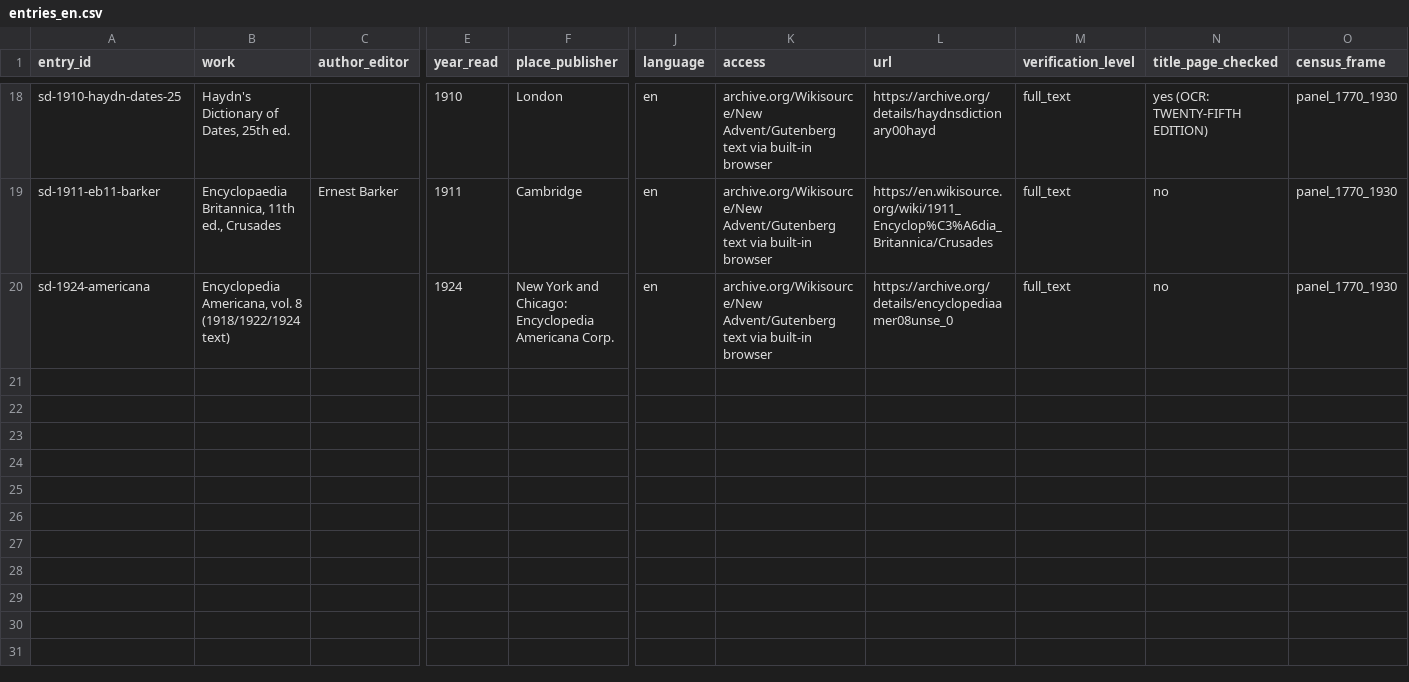
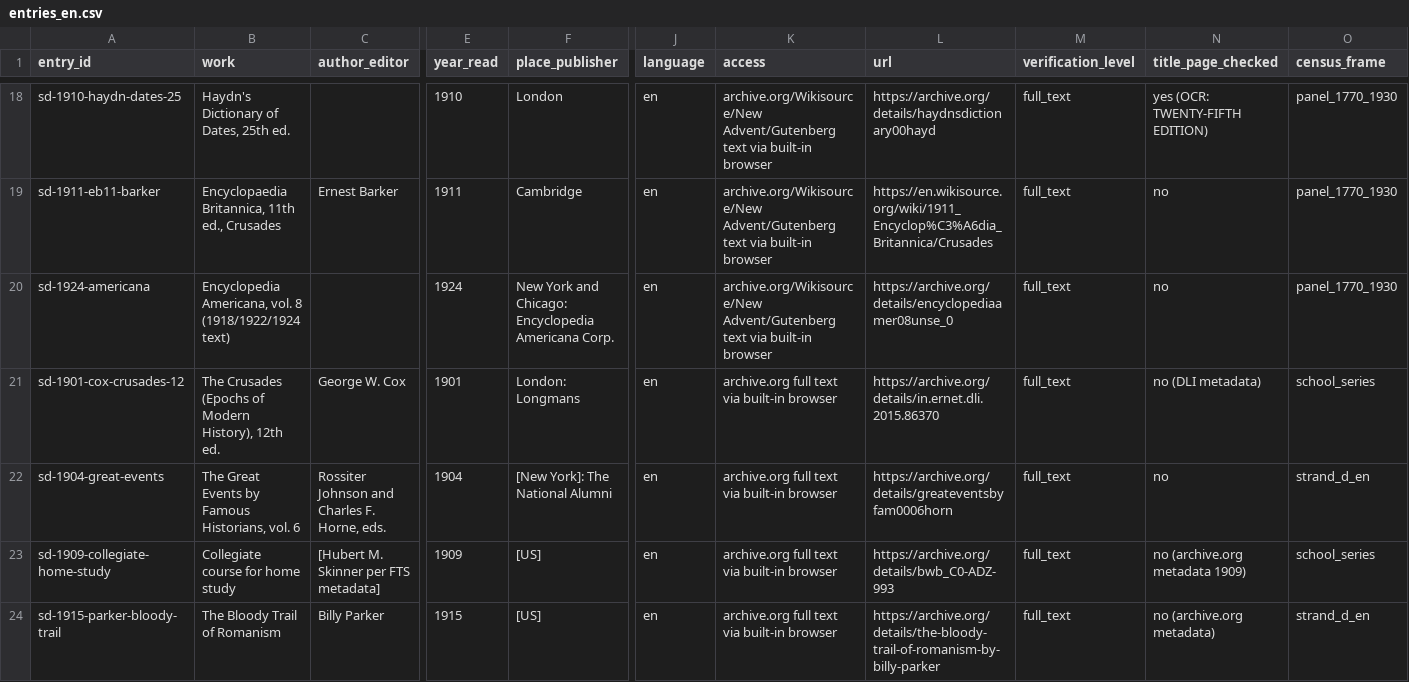
Before and after one commit to johngiebfried/who-numbered-the-crusades-, a CSV file: data/strand_d/entries_en.csv, drawn as a sheet; only a part is shown, gaps mark what is left out; rows hold the shown columns only; the diff names each change by its address in the sheet, - before the commit and + after, or states it on an @@ line.

```diff
--- a/data/strand_d/entries_en.csv
+++ b/data/strand_d/entries_en.csv
+row 21: sd-1901-cox-crusades-12 | The Crusades (Epochs of Modern History), 12th ed. | George W. Cox | 1901 | London: Longmans | en | archive.org full text via built-in browser | https://archive.org/details/in.ernet.dli.2015.86370 | full_text | no (DLI metadata) | school_series
+row 22: sd-1904-great-events | The Great Events by Famous Historians, vol. 6 | Rossiter Johnson and Charles F. Horne, eds. | 1904 | [New York]: The National Alumni | en | archive.org full text via built-in browser | https://archive.org/details/greateventsbyfam0006horn | full_text | no | strand_d_en
+row 23: sd-1909-collegiate-home-study | Collegiate course for home study | [Hubert M. Skinner per FTS metadata] | 1909 | [US] | en | archive.org full text via built-in browser | https://archive.org/details/bwb_C0-ADZ-993 | full_text | no (archive.org metadata 1909) | school_series
+row 24: sd-1915-parker-bloody-trail | The Bloody Trail of Romanism | Billy Parker | 1915 | [US] | en | archive.org full text via built-in browser | https://archive.org/details/the-bloody-trail-of-romanism-by-billy-parker | full_text | no (archive.org metadata) | strand_d_en
```
Also changed, not shown: data/search_log.csv, 1 other file.
